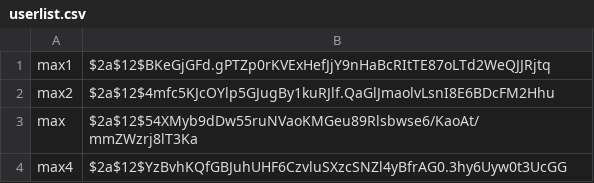
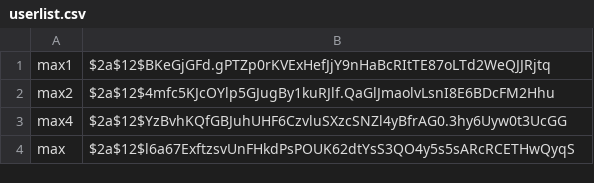
Before and after one commit to HydraulicRobert/notificationService, a CSV file: configuration/userlist.csv, drawn as a sheet.

```diff
--- a/configuration/userlist.csv
+++ b/configuration/userlist.csv
@@ -2,3 +2,3 @@ max1;$2a$12$BKeGjGFd.gPTZp0rKVExHefJjY9nHaBcRItTE87oLTd2WeQJJRjtq
 max2;$2a$12$4mfc5KJcOYlp5GJugBy1kuRJlf.QaGlJmaolvLsnI8E6BDcFM2Hhu
-max;$2a$12$54XMyb9dDw55ruNVaoKMGeu89Rlsbwse6/KaoAt/mmZWzrj8lT3Ka
 max4;$2a$12$YzBvhKQfGBJuhUHF6CzvluSXzcSNZl4yBfrAG0.3hy6Uyw0t3UcGG
+max;$2a$12$l6a67ExftzsvUnFHkdPsPOUK62dtYsS3QO4y5s5sARcRCETHwQyqS
```
Also changed, not shown: 5 other files.
